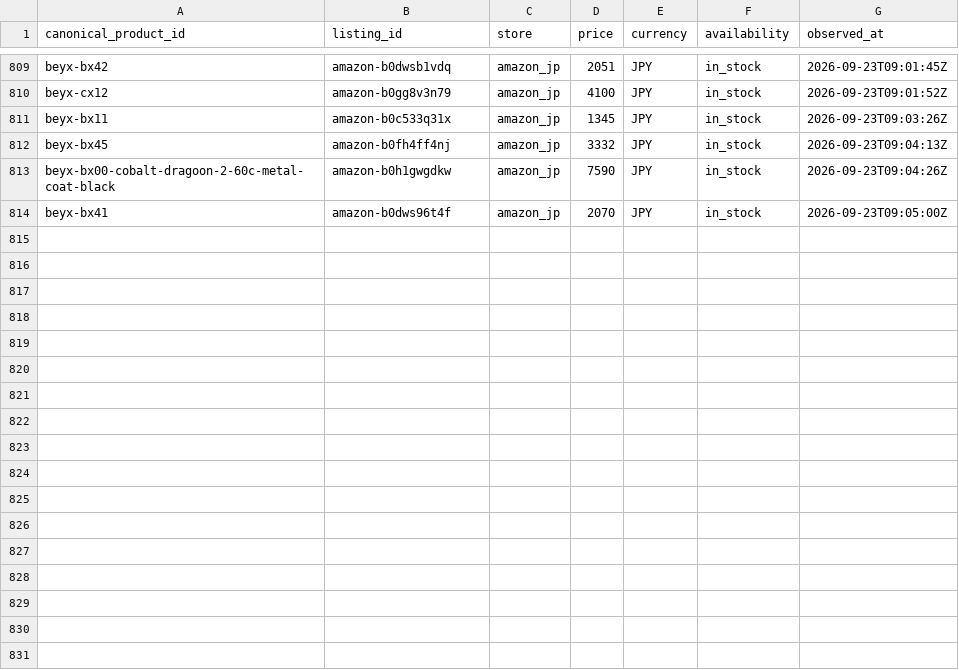
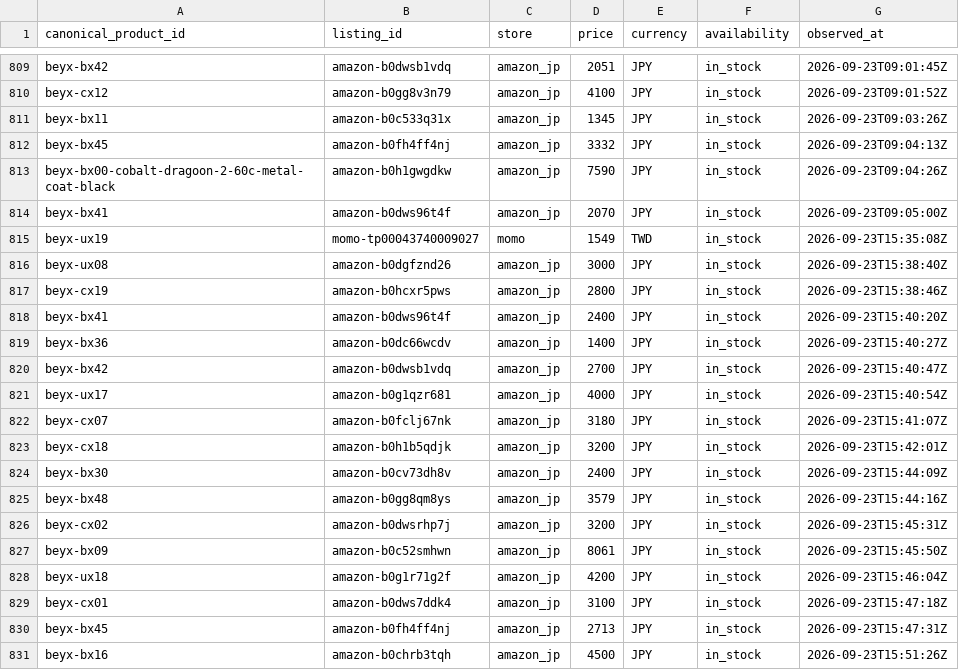
Before and after one commit to cchgene/buyblade-data, a CSV file: data/history-2026-09.csv, drawn as a sheet; only a part is shown, gaps mark what is left out; the diff names each change by its address in the sheet, - before the commit and + after, or states it on an @@ line.

Commit message:
data: 自動更新價格 2026-09-23 23:53 CST

```diff
--- a/data/history-2026-09.csv
+++ b/data/history-2026-09.csv
+row 815: beyx-ux19 | momo-tp00043740009027 | momo | 1549 | TWD | in_stock | 2026-09-23T15:35:08Z
+row 816: beyx-ux08 | amazon-b0dgfznd26 | amazon_jp | 3000 | JPY | in_stock | 2026-09-23T15:38:40Z
+row 817: beyx-cx19 | amazon-b0hcxr5pws | amazon_jp | 2800 | JPY | in_stock | 2026-09-23T15:38:46Z
+row 818: beyx-bx41 | amazon-b0dws96t4f | amazon_jp | 2400 | JPY | in_stock | 2026-09-23T15:40:20Z
+row 819: beyx-bx36 | amazon-b0dc66wcdv | amazon_jp | 1400 | JPY | in_stock | 2026-09-23T15:40:27Z
+row 820: beyx-bx42 | amazon-b0dwsb1vdq | amazon_jp | 2700 | JPY | in_stock | 2026-09-23T15:40:47Z
+row 821: beyx-ux17 | amazon-b0g1qzr681 | amazon_jp | 4000 | JPY | in_stock | 2026-09-23T15:40:54Z
+row 822: beyx-cx07 | amazon-b0fclj67nk | amazon_jp | 3180 | JPY | in_stock | 2026-09-23T15:41:07Z
+row 823: beyx-cx18 | amazon-b0h1b5qdjk | amazon_jp | 3200 | JPY | in_stock | 2026-09-23T15:42:01Z
+row 824: beyx-bx30 | amazon-b0cv73dh8v | amazon_jp | 2400 | JPY | in_stock | 2026-09-23T15:44:09Z
+row 825: beyx-bx48 | amazon-b0gg8qm8ys | amazon_jp | 3579 | JPY | in_stock | 2026-09-23T15:44:16Z
+row 826: beyx-cx02 | amazon-b0dwsrhp7j | amazon_jp | 3200 | JPY | in_stock | 2026-09-23T15:45:31Z
+row 827: beyx-bx09 | amazon-b0c52smhwn | amazon_jp | 8061 | JPY | in_stock | 2026-09-23T15:45:50Z
+row 828: beyx-ux18 | amazon-b0g1r71g2f | amazon_jp | 4200 | JPY | in_stock | 2026-09-23T15:46:04Z
+row 829: beyx-cx01 | amazon-b0dws7ddk4 | amazon_jp | 3100 | JPY | in_stock | 2026-09-23T15:47:18Z
+row 830: beyx-bx45 | amazon-b0fh4ff4nj | amazon_jp | 2713 | JPY | in_stock | 2026-09-23T15:47:31Z
+row 831: beyx-bx16 | amazon-b0chrb3tqh | amazon_jp | 4500 | JPY | in_stock | 2026-09-23T15:51:26Z
```
Also changed, not shown: data/latest.csv.
